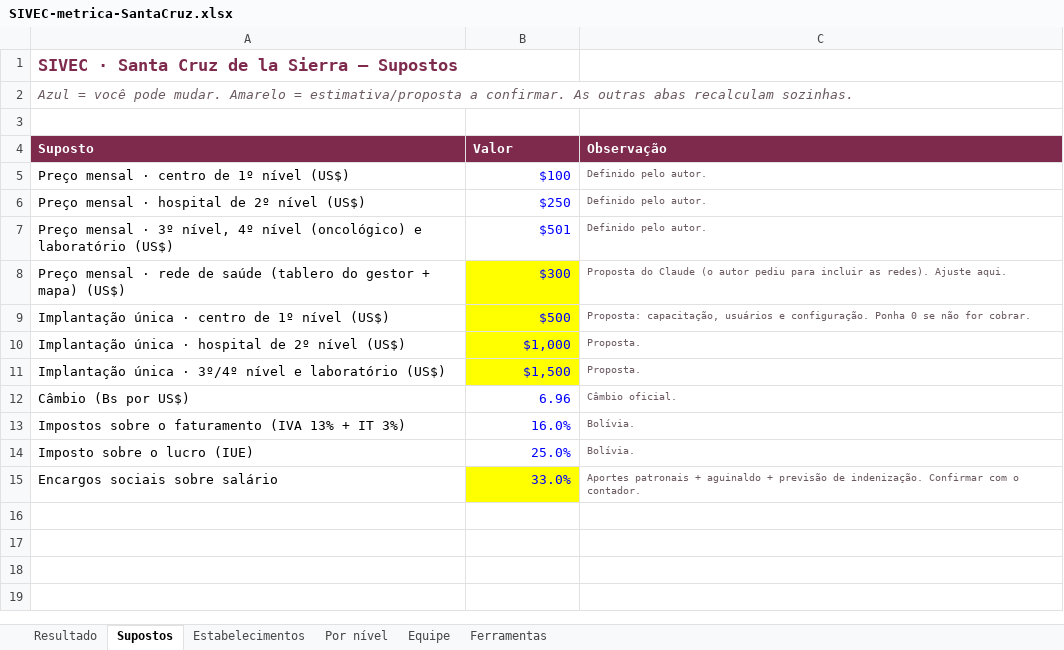
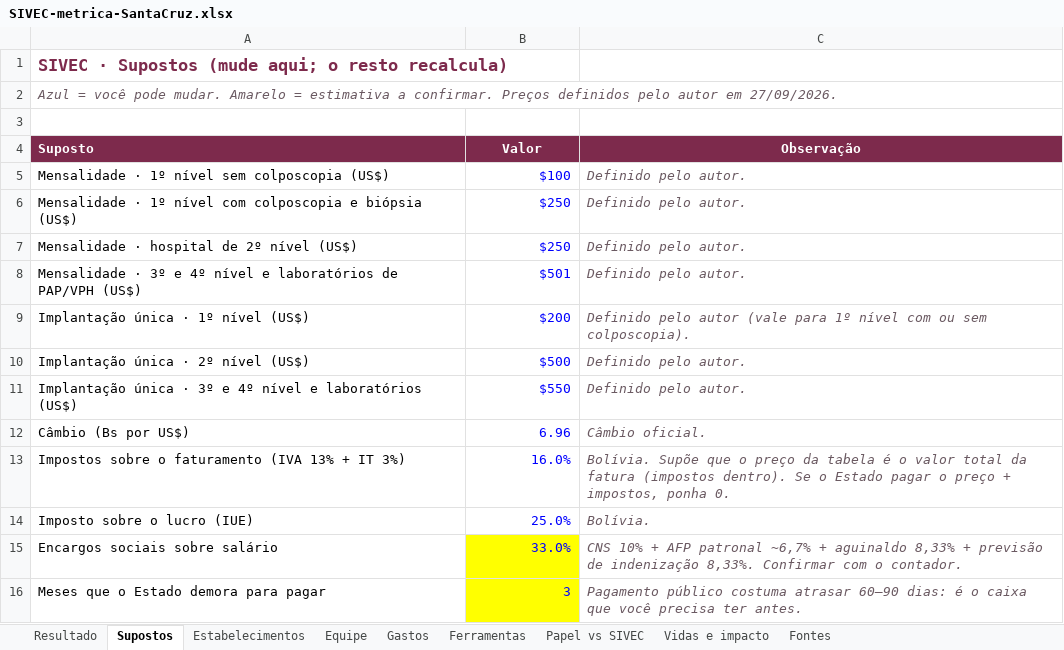
Before and after one commit to papsanluisscz-cell/sivec-pap-mapa, an Excel workbook: docs/negocio/SIVEC-metrica-SantaCruz.xlsx, sheet Supostos, drawn as a sheet; values as stored, in another font and other column widths than the file's, no borders; removed rows and columns are numbered as before the commit, all else as after; the diff names each change by its address in the sheet, - before the commit and + after, or states it on an @@ line.

```diff
--- a/docs/negocio/SIVEC-metrica-SantaCruz.xlsx (sheet Supostos)
+++ b/docs/negocio/SIVEC-metrica-SantaCruz.xlsx (sheet Supostos)
-sheet tab: Por nível
+sheet tab: Gastos
+sheet tab: Papel vs SIVEC
+sheet tab: Vidas e impacto
+sheet tab: Fontes
-A1 (Suposto): SIVEC · Santa Cruz de la Sierra — Supostos
+A1 (Suposto): SIVEC · Supostos (mude aqui; o resto recalcula)
-A2 (Suposto): …Amarelo = estimativa/proposta a confirmar. As outras abas recalculam sozinhas.
+A2 (Suposto): …Amarelo = estimativa a confirmar. Preços definidos pelo autor em 27/09/2026.
-B4:C4 alignment: left
+B4:C4 alignment: center
-A5 (Suposto): Preço mensal · centro de 1º nível (US$)
+A5 (Suposto): Mensalidade · 1º nível sem colposcopia (US$)
-C5 italic: off
+C5 italic: on, text size: larger
+row 6: Mensalidade · 1º nível com colposcopia e biópsia (US$) | $250 | Definido pelo autor.
-A7 (Suposto): Preço mensal · hospital de 2º nível (US$)
+A7 (Suposto): Mensalidade · hospital de 2º nível (US$)
-C7:C8 italic: off
+C7:C8 italic: on, text size: larger
-A8 (Suposto): Preço mensal · 3º nível, 4º nível (oncológico) e laboratório (US$)
+A8 (Suposto): Mensalidade · 3º e 4º nível e laboratórios de PAP/VPH (US$)
-row 8: Preço mensal · rede de saúde (tablero do gestor + mapa) (US$) | $300 | Proposta do Claude (o autor pediu para incluir as redes). Ajuste aqui.
+row 9: Implantação única · 1º nível (US$) | $200 | Definido pelo autor (vale para 1º nível com ou sem colposcopia).
-A10 (Suposto): Implantação única · centro de 1º nível (US$)
+A10 (Suposto): Implantação única · 2º nível (US$)
-B10 fill: #FFFF00
+B10 fill: none
-C10 (Observação): Proposta: capacitação, usuários e configuração. Ponha 0 se não for cobrar.
+C10 (Observação): Definido pelo autor.
-C10 italic: off
+C10 italic: on, text size: larger
-row 10: Implantação única · hospital de 2º nível (US$) | $1,000 | Proposta.
-row 11: Implantação única · 3º/4º nível e laboratório (US$) | $1,500 | Proposta.
+row 11: Implantação única · 3º e 4º nível e laboratórios (US$) | $550 | Definido pelo autor.
-C12:C15 italic: off
+C12:C15 italic: on, text size: larger
-C13 (Observação): Bolívia.
+C13 (Observação): Bolívia. Supõe que o preço da tabela é o valor total da fatura (impostos dentro). Se o Estado pagar o preço + impostos, ponha 0.
-C15 (Observação): Aportes patronais + aguinaldo + previsão de indenização. Confirmar com…
+C15 (Observação): CNS 10% + AFP patronal ~6,7% + aguinaldo 8,33% + previsão de indenização 8,33%. Confirmar com…
+row 16: Meses que o Estado demora para pagar | 3 | Pagamento público costuma atrasar 60–90 dias: é o caixa que você precisa ter antes.
```
Also changed, not shown: sheet Estabelecimentos, sheet Resultado, sheet Equipe, sheet Ferramentas, 1 other file.
